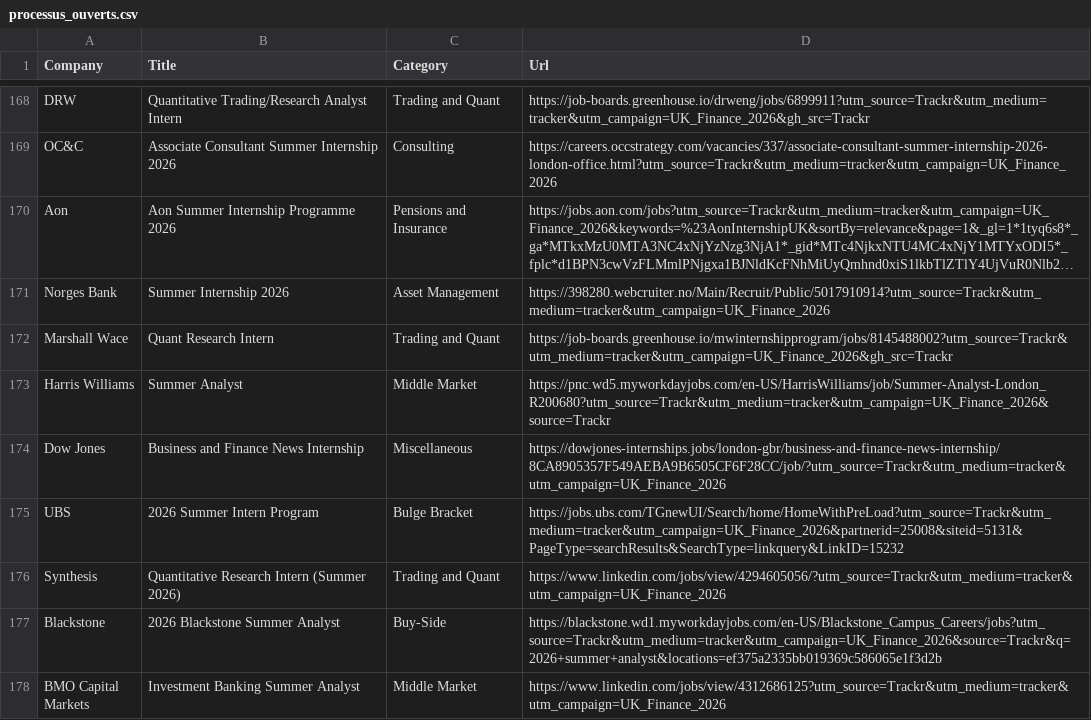
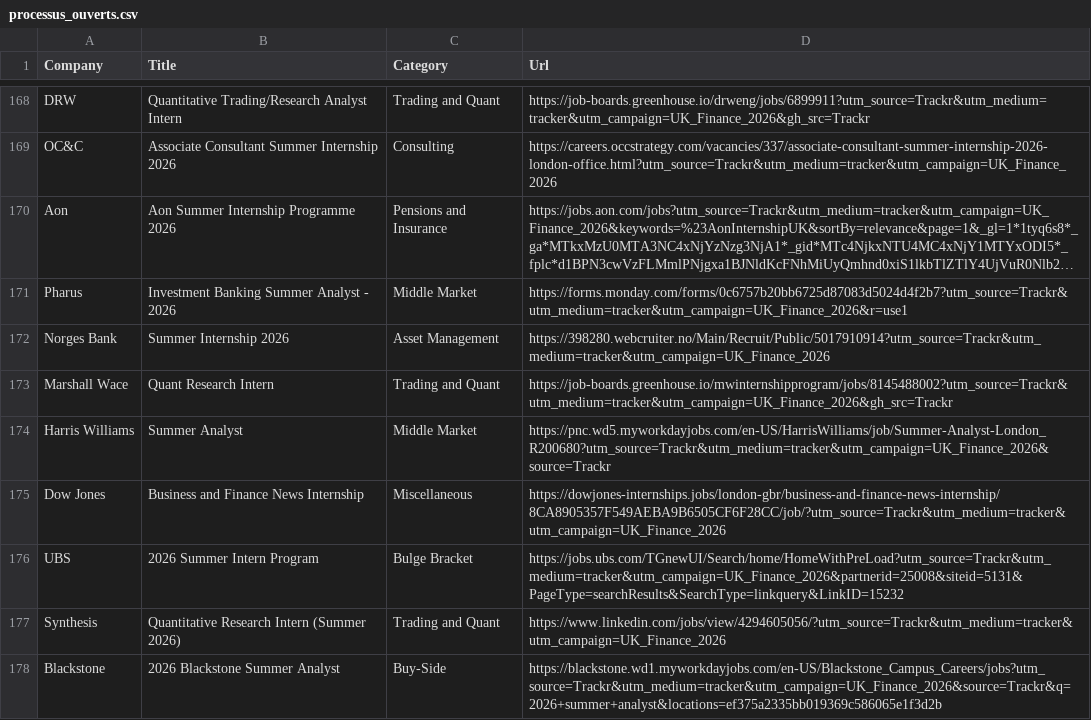
Before and after one commit to ludovicstvys/SummerIntern, a CSV file: processus_ouverts.csv, drawn as a sheet; only a part is shown, gaps mark what is left out; the shorter side is filled out with more unchanged rows; long unchanged cells end in …; the diff names each change by its address in the sheet, - before the commit and + after, or states it on an @@ line.

```diff
--- a/processus_ouverts.csv
+++ b/processus_ouverts.csv
+row 171: Pharus | Investment Banking Summer Analyst - 2026 | Middle Market | https://forms.monday.com/forms/0c6757b20bb6725d87083d5024d4f2b7?utm_source=Trackr&utm_medium=tracker&utm_campaign=UK_Finance_2026&r=use1
```
